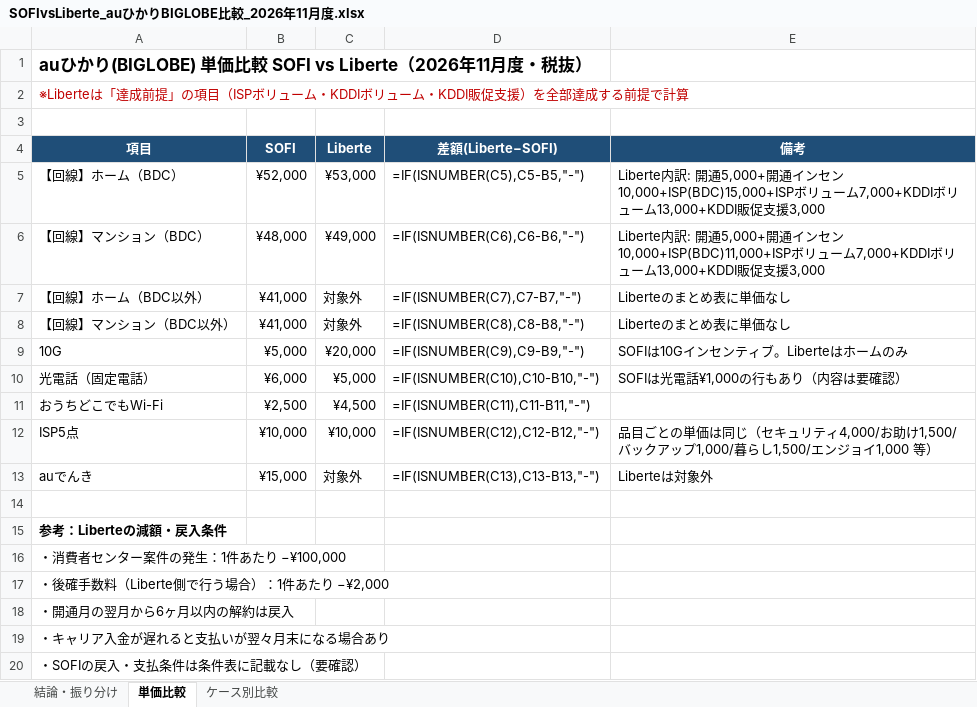
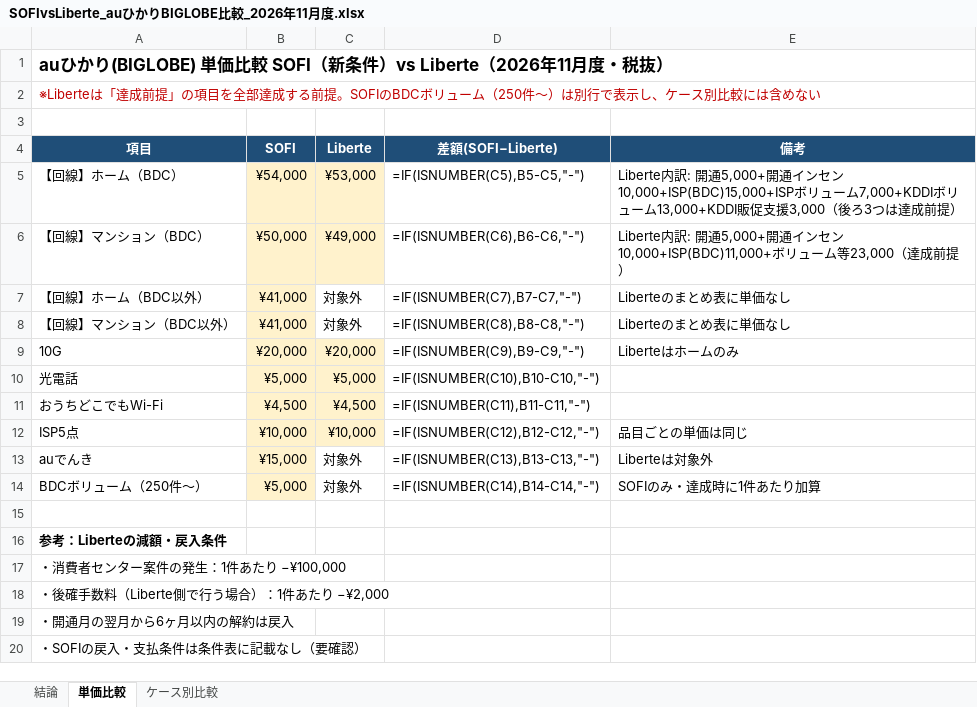
Before and after one commit to skikuchi-hub/cursor-, an Excel workbook: SOFIvsLiberte/SOFIvsLiberte_auひかりBIGLOBE比較_2026年11月度.xlsx, sheet 単価比較, drawn as a sheet; values as stored, in another font and other column widths than the file's, no borders; formulas without a stored value are shown as written; removed rows and columns are numbered as before the commit, all else as after; the diff names each change by its address in the sheet, - before the commit and + after, or states it on an @@ line.

```diff
--- a/SOFIvsLiberte/SOFIvsLiberte_auひかりBIGLOBE比較_2026年11月度.xlsx (sheet 単価比較)
+++ b/SOFIvsLiberte/SOFIvsLiberte_auひかりBIGLOBE比較_2026年11月度.xlsx (sheet 単価比較)
-sheet tab: 結論・振り分け
+sheet tab: 結論
-A1 (項目): …比較 SOFI vs Liberte（2026…
+A1 (項目): …比較 SOFI（新条件）vs Liberte（2026…
-A2 (項目): …」の項目（ISPボリューム・KDDIボリューム・KDDI販促支援）を全部達成する前提で計算
+A2 (項目): …」の項目を全部達成する前提。SOFIのBDCボリューム（250件〜）は別行で表示し、ケース別比較には含めない
-D4: 差額(Liberte−SOFI)
+D4: 差額(SOFI−Liberte)
-B5 (SOFI): ¥52,000
+B5 (SOFI): ¥54,000
-B5:C6 fill: none
+B5:C6 fill: #FFF2CC
-D5 (差額(SOFI−Liberte)): =IF(ISNUMBER(C5),C5-B5,"-")
+D5 (差額(SOFI−Liberte)): =IF(ISNUMBER(C5),B5-C5,"-")
-E5 (備考): …援3,000
+E5 (備考): …援3,000（後ろ3つは達成前提）
-B6 (SOFI): ¥48,000
+B6 (SOFI): ¥50,000
-D6 (差額(SOFI−Liberte)): =IF(ISNUMBER(C6),C6-B6,"-")
+D6 (差額(SOFI−Liberte)): =IF(ISNUMBER(C6),B6-C6,"-")
-E6 (備考): …セン10,000+ISP(BDC)11,000+ISPボリューム7,000+KDDIボリューム13,000+KDDI販促支援3,000
+E6 (備考): …セン10,000+ISP(BDC)11,000+ボリューム等23,000（達成前提）
-B7:B8 fill: none
+B7:B8 fill: #FFF2CC
-D7 (差額(SOFI−Liberte)): =IF(ISNUMBER(C7),C7-B7,"-")
+D7 (差額(SOFI−Liberte)): =IF(ISNUMBER(C7),B7-C7,"-")
-D8 (差額(SOFI−Liberte)): =IF(ISNUMBER(C8),C8-B8,"-")
+D8 (差額(SOFI−Liberte)): =IF(ISNUMBER(C8),B8-C8,"-")
-B9 (SOFI): ¥5,000
+B9 (SOFI): ¥20,000
-B9:C9 fill: none
+B9:C9 fill: #FFF2CC
-D9 (差額(SOFI−Liberte)): =IF(ISNUMBER(C9),C9-B9,"-")
+D9 (差額(SOFI−Liberte)): =IF(ISNUMBER(C9),B9-C9,"-")
-E9 (備考): SOFIは10Gインセンティブ。Liberteはホームのみ
+E9 (備考): Liberteはホームのみ
-row 10: 光電話（固定電話） | ¥6,000 | ¥5,000 | =IF(ISNUMBER(C10),C10-B10,"-") | SOFIは光電話¥1,000の行もあり（内容は要確認）
+row 10: 光電話 | ¥5,000 | ¥5,000 | =IF(ISNUMBER(C10),B10-C10,"-")
-B11 (SOFI): ¥2,500
+B11 (SOFI): ¥4,500
-B11:C12 fill: none
+B11:C12 fill: #FFF2CC
-D11 (差額(SOFI−Liberte)): =IF(ISNUMBER(C11),C11-B11,"-")
+D11 (差額(SOFI−Liberte)): =IF(ISNUMBER(C11),B11-C11,"-")
-D12 (差額(SOFI−Liberte)): =IF(ISNUMBER(C12),C12-B12,"-")
+D12 (差額(SOFI−Liberte)): =IF(ISNUMBER(C12),B12-C12,"-")
-E12 (備考): 品目ごとの単価は同じ（セキュリティ4,000/お助け1,500/バックアップ1,000/暮らし1,500/エンジョイ1,000 等）
+E12 (備考): 品目ごとの単価は同じ
-B13 fill: none
+B13 fill: #FFF2CC
-D13 (差額(SOFI−Liberte)): =IF(ISNUMBER(C13),C13-B13,"-")
+D13 (差額(SOFI−Liberte)): =IF(ISNUMBER(C13),B13-C13,"-")
+row 14: BDCボリューム（250件〜） | ¥5,000 | 対象外 | =IF(ISNUMBER(C14),B14-C14,"-") | SOFIのみ・達成時に1件あたり加算
-row 19: ・キャリア入金が遅れると支払いが翌々月末になる場合あり
```
Also changed, not shown: sheet ケース別比較, sheet 結論, SOFIvsLiberte/WT_auひかりvsプラス_受取・EX粗利比較_回線＋電話.xlsx, 1 other file.
